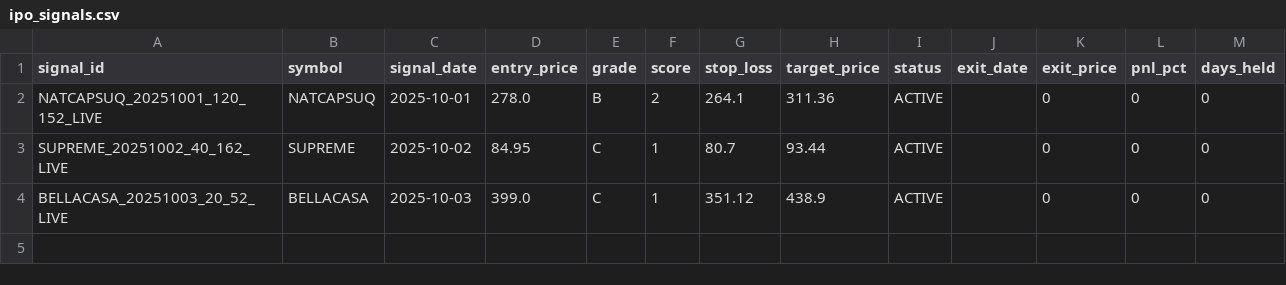
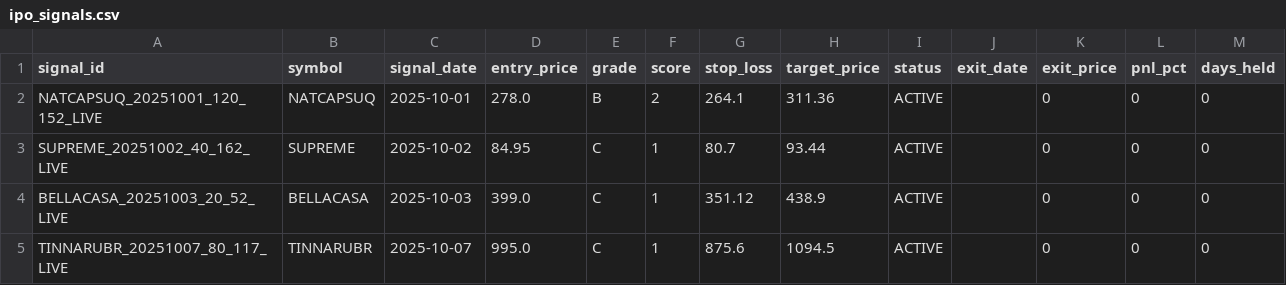
Before and after one commit to Deep-Adhia/IPO-Base-Scanner, a CSV file: ipo_signals.csv, drawn as a sheet; the diff names each change by its address in the sheet, - before the commit and + after, or states it on an @@ line.

```diff
--- a/ipo_signals.csv
+++ b/ipo_signals.csv
+row 5: TINNARUBR_20251007_80_117_LIVE | TINNARUBR | 2025-10-07 | 995.0 | C | 1 | 875.6 | 1094.5 | ACTIVE |  | 0 | 0 | 0
```
Also changed, not shown: ipo_positions.csv, recent_ipo_symbols.csv.
